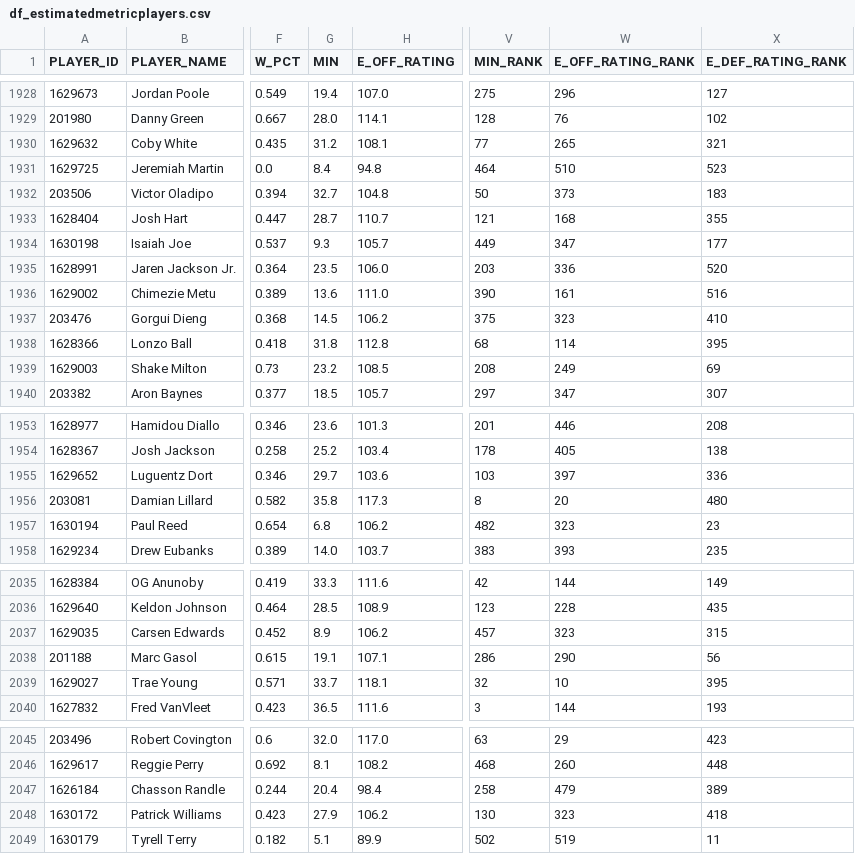
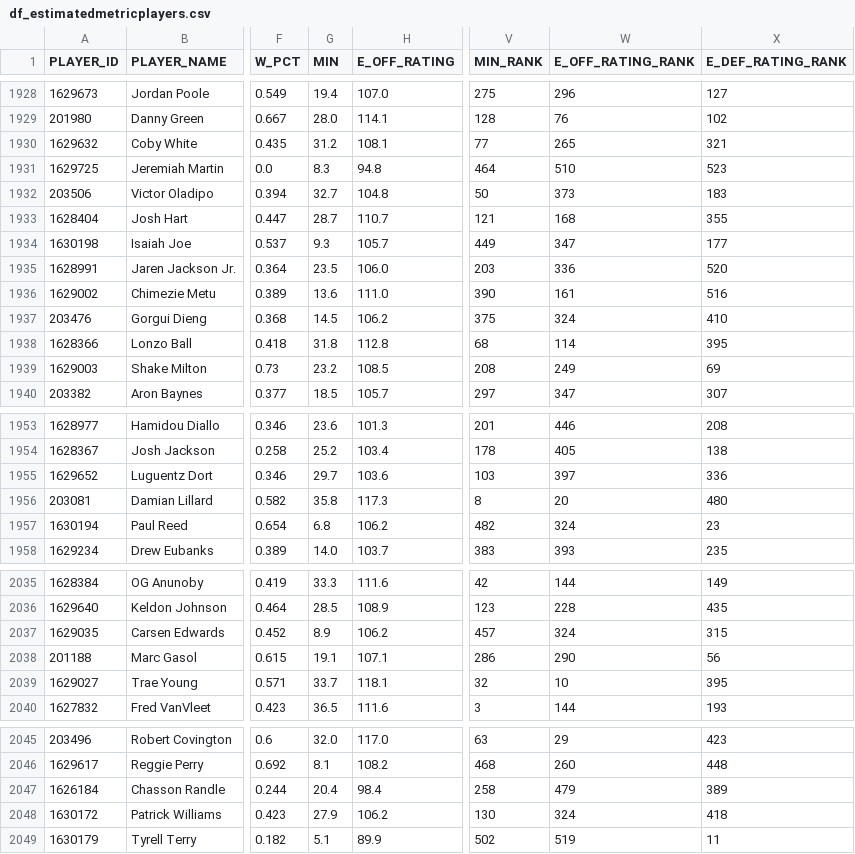
Before and after one commit to Hiperion09/ProyectoGrado-2-Dataframes, a CSV file: df_estimatedmetricplayers.csv, drawn as a sheet; only a part is shown, gaps mark what is left out; the diff covers the shown part only; the diff names each change by its address in the sheet, - before the commit and + after, or states it on an @@ line.

```diff
--- a/df_estimatedmetricplayers.csv
+++ b/df_estimatedmetricplayers.csv
-G1931 (MIN): 8.4
+G1931 (MIN): 8.3
-W1937 (E_OFF_RATING_RANK): 323
+W1937 (E_OFF_RATING_RANK): 324
-W1957 (E_OFF_RATING_RANK): 323
+W1957 (E_OFF_RATING_RANK): 324
-W2037 (E_OFF_RATING_RANK): 323
+W2037 (E_OFF_RATING_RANK): 324
-W2048 (E_OFF_RATING_RANK): 323
+W2048 (E_OFF_RATING_RANK): 324
```
Also changed, not shown: 9 edited cells elsewhere in this file.
